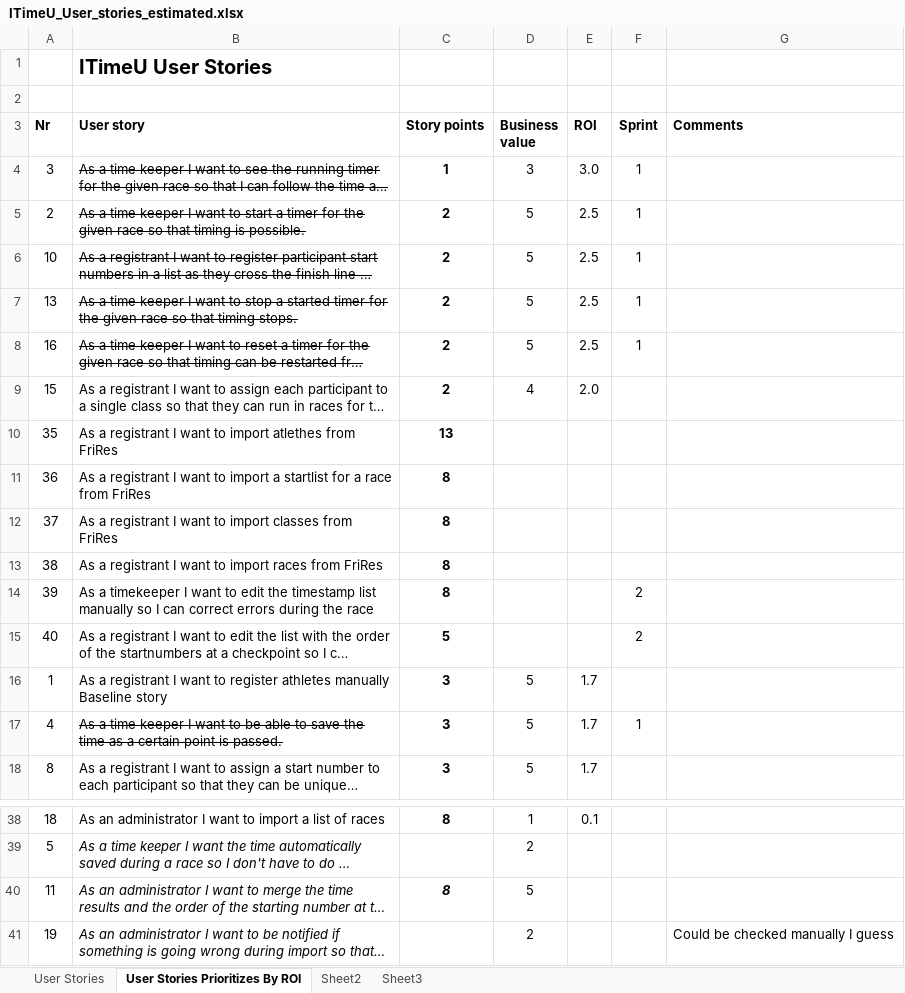
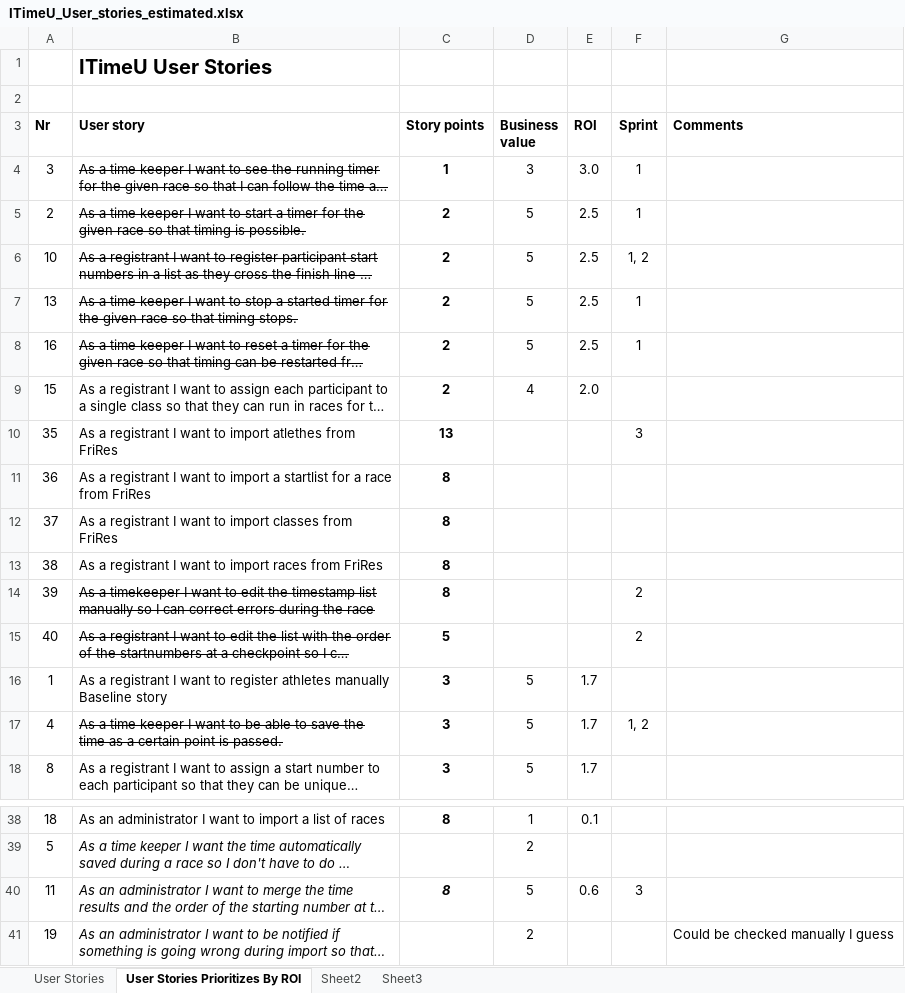
Before and after one commit to heinek/ITimeU, an Excel workbook: doc/Backlogs/ITimeU_User_stories_estimated.xlsx, sheet User Stories Prioritizes By ROI, drawn as a sheet; only a part is shown, gaps mark what is left out; long unchanged cells end in …; values as stored, in another font and other column widths than the file's, no borders; the diff names each change by its address in the sheet, - before the commit and + after, or states it on an @@ line.

Commit message:
Updated Sprint Backlog

```diff
--- a/doc/Backlogs/ITimeU_User_stories_estimated.xlsx (sheet User Stories Prioritizes By ROI)
+++ b/doc/Backlogs/ITimeU_User_stories_estimated.xlsx (sheet User Stories Prioritizes By ROI)
-F6 (Sprint): 1
+F6 (Sprint): 1, 2
-F10 (Sprint): (empty)
+F10 (Sprint): 3
-B14:B15 strikethrough: off
+B14:B15 strikethrough: on
-F17 (Sprint): 1
+F17 (Sprint): 1, 2
-E40 (ROI): (empty)
+E40 (ROI): 0.6
-F40 (Sprint): (empty)
+F40 (Sprint): 3
```
Also changed, not shown: 1 other file.
